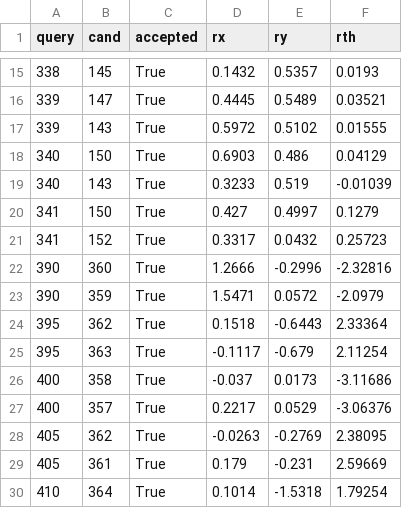
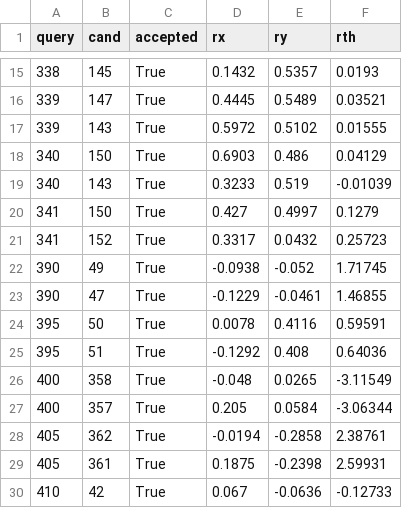
Before and after one commit to Kaushik-DIY/Modular_SLAM_Framework, a CSV file: thesis_outputs/switching_demo/mapB/realtime_orb_20260628_105945/verifications.csv (was thesis_outputs/switching_demo/mapB/realtime_orb_20260628_005856/verifications.csv), drawn as a sheet; only a part is shown, gaps mark what is left out; the diff covers the shown part only.

```diff
--- a/thesis_outputs/switching_demo/mapB/realtime_orb_20260628_005856/verifications.csv
+++ b/thesis_outputs/switching_demo/mapB/realtime_orb_20260628_105945/verifications.csv
@@ -21,10 +21,10 @@ query,cand,accepted,rx,ry,rth
 341,152,True,0.3317,0.0432,0.25723
-390,360,True,1.2666,-0.2996,-2.32816
-390,359,True,1.5471,0.0572,-2.0979
-395,362,True,0.1518,-0.6443,2.33364
-395,363,True,-0.1117,-0.679,2.11254
-400,358,True,-0.037,0.0173,-3.11686
-400,357,True,0.2217,0.0529,-3.06376
-405,362,True,-0.0263,-0.2769,2.38095
-405,361,True,0.179,-0.231,2.59669
-410,364,True,0.1014,-1.5318,1.79254
+390,49,True,-0.0938,-0.052,1.71745
+390,47,True,-0.1229,-0.0461,1.46855
+395,50,True,0.0078,0.4116,0.59591
+395,51,True,-0.1292,0.408,0.64036
+400,358,True,-0.048,0.0265,-3.11549
+400,357,True,0.205,0.0584,-3.06344
+405,362,True,-0.0194,-0.2858,2.38761
+405,361,True,0.1875,-0.2398,2.59931
+410,42,True,0.067,-0.0636,-0.12733
```
Also changed, not shown: 9 added rows, 1 removed row and 13 edited cells elsewhere in this file, thesis_outputs/switching_demo/mapA/realtime_lidar_20260628_105420/verifications.csv, thesis_outputs/switching_demo/mapB/realtime_orb_20260628_105945/timeline.csv, 38 other files.
